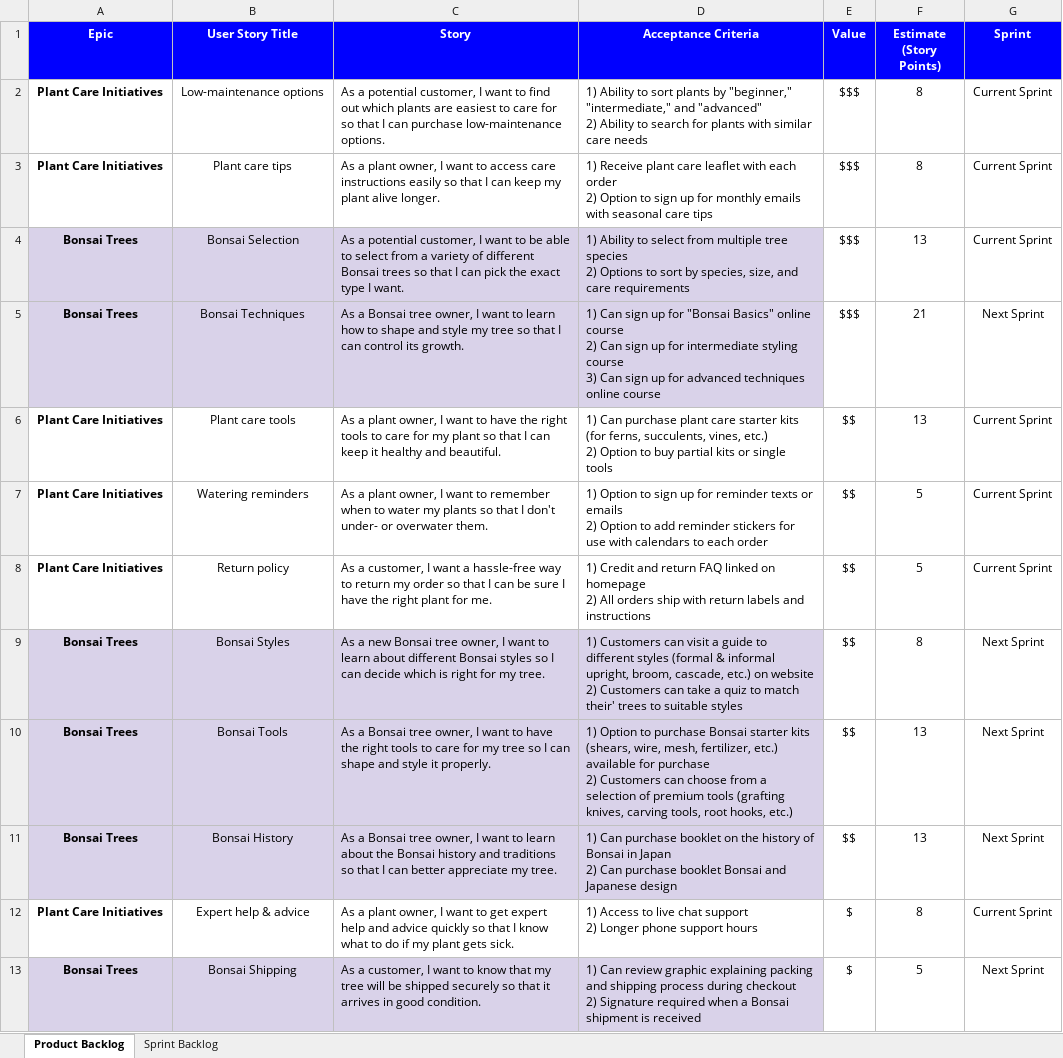
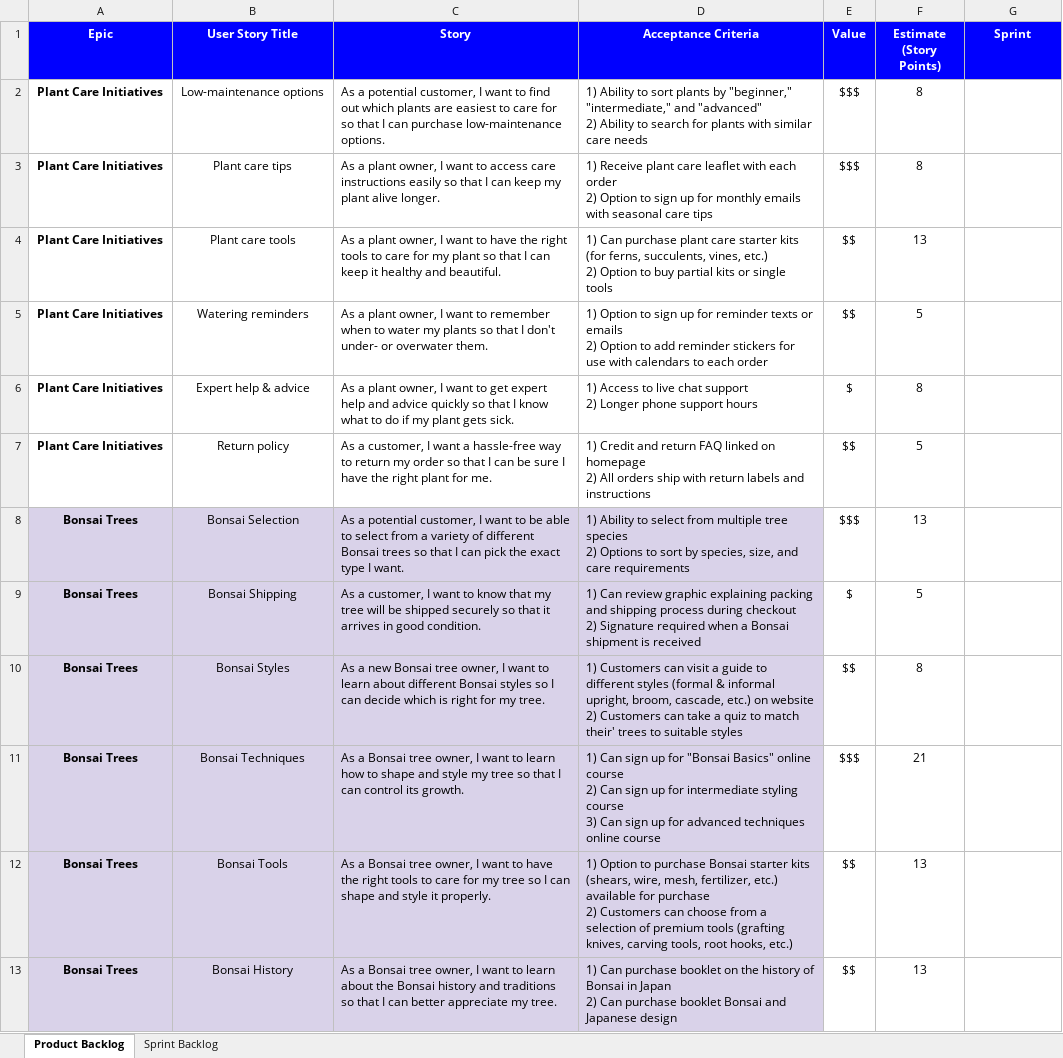
Before and after one commit to lk-learner/Google-Project-Management-Professional-Certificate, an Excel workbook: Course-5 : Agile Project Management/Activity Template_ Sprint Backlog.xlsx, sheet Product Backlog, drawn as a sheet; values as stored, in another font and other column widths than the file's, no borders; charts and pictures and conditional formats not drawn; removed rows and columns are numbered as before the commit, all else as after; ↵ is a line break in a cell; the diff names each change by its address in the sheet, - before the commit and + after, or states it on an @@ line.

```diff
--- a/Course-5 : Agile Project Management/Activity Template_ Sprint Backlog.xlsx (sheet Product Backlog)
+++ b/Course-5 : Agile Project Management/Activity Template_ Sprint Backlog.xlsx (sheet Product Backlog)
-G2:G3 (Sprint): Current Sprint
+G2:G3 (Sprint): (empty)
-row 4: Bonsai Trees | Bonsai Selection | As a potential customer, I want to be able to select from a variety of different Bonsai trees so that I can pick the exact type I want. | 1) Ability to select from multiple tree species ↵ 2) Options to sort by species, size, and care requirements | $$$ | 13 | Current Sprint
-row 5: Bonsai Trees | Bonsai Techniques | As a Bonsai tree owner, I want to learn how to shape and style my tree so that I can control its growth. | 1) Can sign up for "Bonsai Basics" online course ↵ 2) Can sign up for intermediate styling course ↵ 3) Can sign up for advanced techniques online course | $$$ | 21 | Next Sprint
-G4:G5 (Sprint): Current Sprint
+G4:G5 (Sprint): (empty)
+row 6: Plant Care Initiatives | Expert help & advice | As a plant owner, I want to get expert help and advice quickly so that I know what to do if my plant gets sick. | 1) Access to live chat support ↵ 2) Longer phone support hours | $ | 8
-G7 (Sprint): Current Sprint
+G7 (Sprint): (empty)
+row 8: Bonsai Trees | Bonsai Selection | As a potential customer, I want to be able to select from a variety of different Bonsai trees so that I can pick the exact type I want. | 1) Ability to select from multiple tree species ↵ 2) Options to sort by species, size, and care requirements | $$$ | 13
+row 9: Bonsai Trees | Bonsai Shipping | As a customer, I want to know that my tree will be shipped securely so that it arrives in good condition. | 1) Can review graphic explaining packing and shipping process during checkout ↵ 2) Signature required when a Bonsai shipment is received | $ | 5
-G10 (Sprint): Next Sprint
+G10 (Sprint): (empty)
+row 11: Bonsai Trees | Bonsai Techniques | As a Bonsai tree owner, I want to learn how to shape and style my tree so that I can control its growth. | 1) Can sign up for "Bonsai Basics" online course ↵ 2) Can sign up for intermediate styling course ↵ 3) Can sign up for advanced techniques online course | $$$ | 21
-G12:G13 (Sprint): Next Sprint
+G12:G13 (Sprint): (empty)
-row 12: Plant Care Initiatives | Expert help & advice | As a plant owner, I want to get expert help and advice quickly so that I know what to do if my plant gets sick. | 1) Access to live chat support ↵ 2) Longer phone support hours | $ | 8 | Current Sprint
-row 13: Bonsai Trees | Bonsai Shipping | As a customer, I want to know that my tree will be shipped securely so that it arrives in good condition. | 1) Can review graphic explaining packing and shipping process during checkout ↵ 2) Signature required when a Bonsai shipment is received | $ | 5 | Next Sprint
```
Also changed, not shown: sheet Sprint Backlog, 11 other files.
